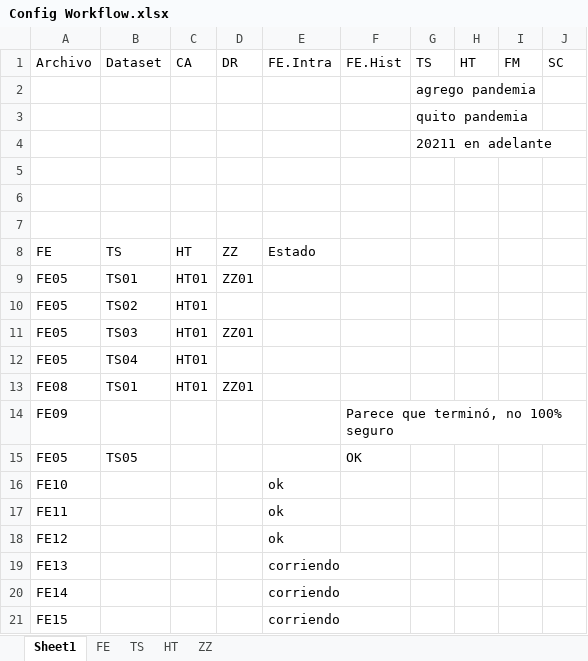
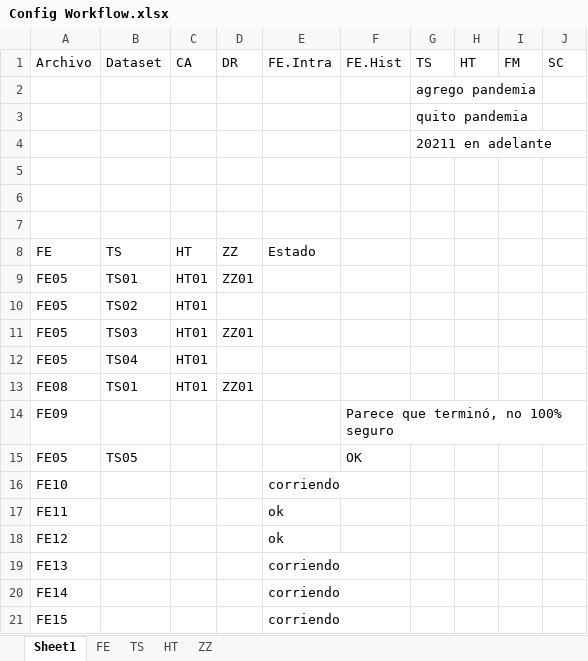
Before and after one commit to gchiavaedu/dm2023a, an Excel workbook: src/workflow-colab/Editados/Apuestas/Config Workflow.xlsx, sheet Sheet1, drawn as a sheet; values as stored, in another font and other column widths than the file's, no borders; table styles not drawn; the diff names each change by its address in the sheet, - before the commit and + after, or states it on an @@ line.

```diff
--- a/src/workflow-colab/Editados/Apuestas/Config Workflow.xlsx (sheet Sheet1)
+++ b/src/workflow-colab/Editados/Apuestas/Config Workflow.xlsx (sheet Sheet1)
-E16: ok
+E16: corriendo
```
Also changed, not shown: sheet FE, 6 other files.
